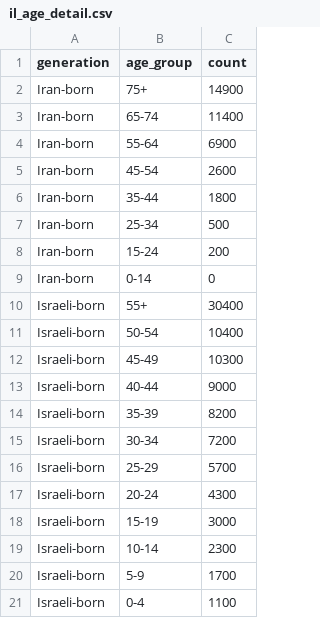
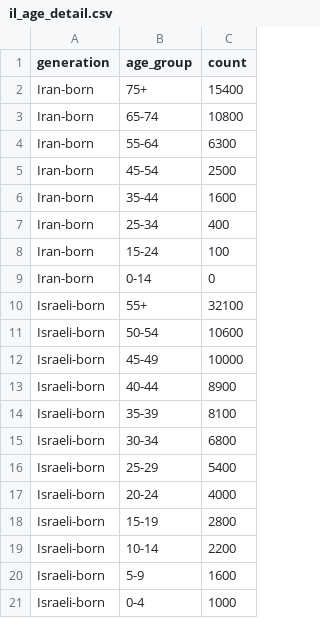
Before and after one commit to iraniandiaspora/iraniandiaspora.github.io, a CSV file: data/israel/il_age_detail.csv, drawn as a sheet.

```diff
--- a/data/israel/il_age_detail.csv
+++ b/data/israel/il_age_detail.csv
@@ -1,21 +1,21 @@
 "generation","age_group","count"
-"Iran-born","75+",14900
-"Iran-born","65-74",11400
-"Iran-born","55-64",6900
-"Iran-born","45-54",2600
-"Iran-born","35-44",1800
-"Iran-born","25-34",500
-"Iran-born","15-24",200
+"Iran-born","75+",15400
+"Iran-born","65-74",10800
+"Iran-born","55-64",6300
+"Iran-born","45-54",2500
+"Iran-born","35-44",1600
+"Iran-born","25-34",400
+"Iran-born","15-24",100
 "Iran-born","0-14",0
-"Israeli-born","55+",30400
-"Israeli-born","50-54",10400
-"Israeli-born","45-49",10300
-"Israeli-born","40-44",9000
-"Israeli-born","35-39",8200
-"Israeli-born","30-34",7200
-"Israeli-born","25-29",5700
-"Israeli-born","20-24",4300
-"Israeli-born","15-19",3000
-"Israeli-born","10-14",2300
-"Israeli-born","5-9",1700
-"Israeli-born","0-4",1100
+"Israeli-born","55+",32100
+"Israeli-born","50-54",10600
+"Israeli-born","45-49",10000
+"Israeli-born","40-44",8900
+"Israeli-born","35-39",8100
+"Israeli-born","30-34",6800
+"Israeli-born","25-29",5400
+"Israeli-born","20-24",4000
+"Israeli-born","15-19",2800
+"Israeli-born","10-14",2200
+"Israeli-born","5-9",1600
+"Israeli-born","0-4",1000
```
Also changed, not shown: data/israel/il_comparison.csv, data/israel/il_headline.csv, 24 other files.
